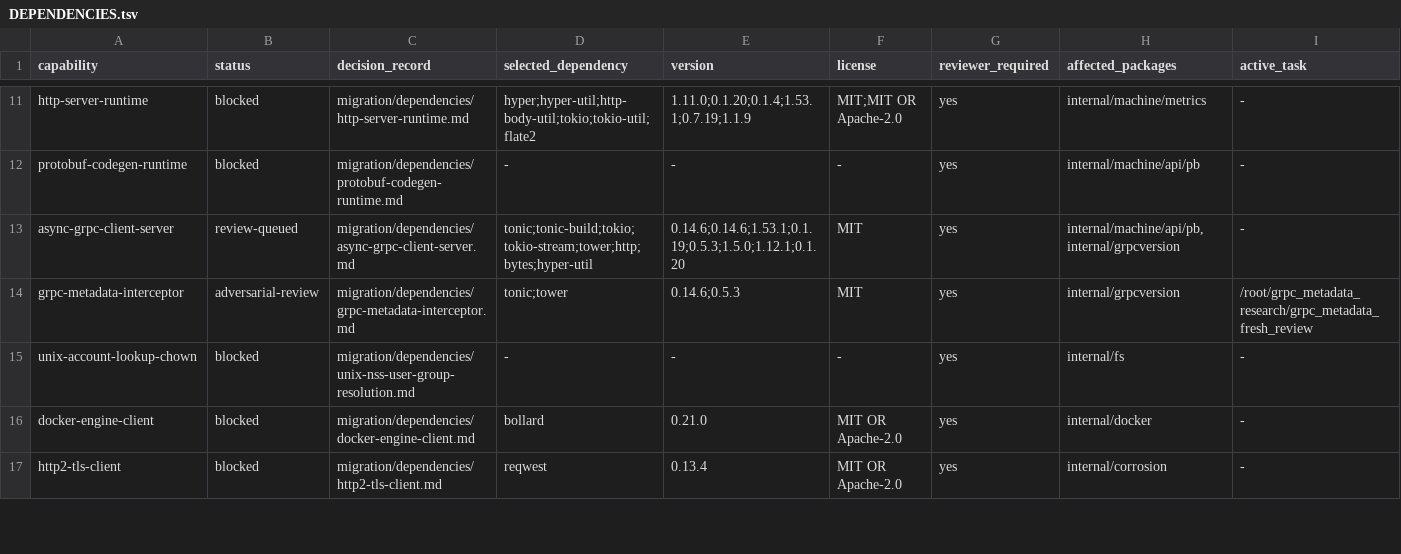
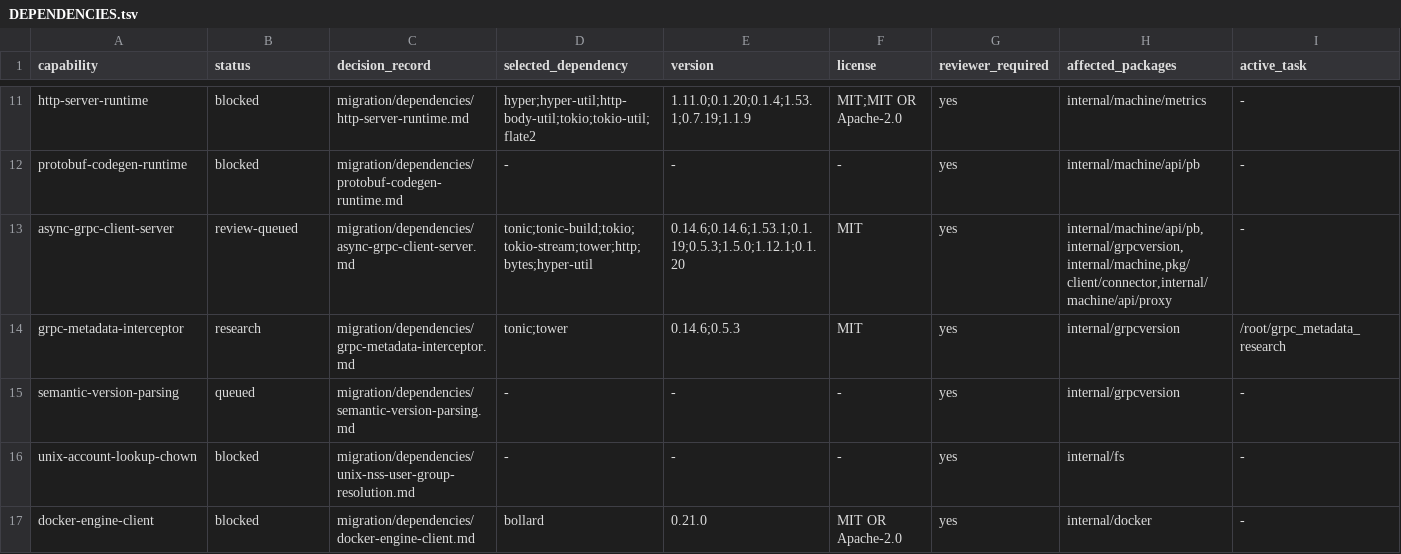
Before and after one commit to getployz/ployz-rust-port, a TSV file: migration/DEPENDENCIES.tsv, drawn as a sheet; only a part is shown, gaps mark what is left out; the shorter side is filled out with more unchanged rows.

```diff
--- a/migration/DEPENDENCIES.tsv
+++ b/migration/DEPENDENCIES.tsv
@@ -12,4 +12,5 @@ http-server-runtime	blocked	migration/dependencies/http-server-runtime.md	hyper;
 protobuf-codegen-runtime	blocked	migration/dependencies/protobuf-codegen-runtime.md	-	-	-	yes	internal/machine/api/pb	-
-async-grpc-client-server	review-queued	migration/dependencies/async-grpc-client-server.md	tonic;tonic-build;tokio;tokio-stream;tower;http;bytes;hyper-util	0.14.6;0.14.6;1.53.1;0.1.19;0.5.3;1.5.0;1.12.1;0.1.20	MIT	yes	internal/machine/api/pb,internal/grpcversion	-
-grpc-metadata-interceptor	adversarial-review	migration/dependencies/grpc-metadata-interceptor.md	tonic;tower	0.14.6;0.5.3	MIT	yes	internal/grpcversion	/root/grpc_metadata_research/grpc_metadata_fresh_review
+async-grpc-client-server	review-queued	migration/dependencies/async-grpc-client-server.md	tonic;tonic-build;tokio;tokio-stream;tower;http;bytes;hyper-util	0.14.6;0.14.6;1.53.1;0.1.19;0.5.3;1.5.0;1.12.1;0.1.20	MIT	yes	internal/machine/api/pb,internal/grpcversion,internal/machine,pkg/client/connector,internal/machine/api/proxy	-
+grpc-metadata-interceptor	research	migration/dependencies/grpc-metadata-interceptor.md	tonic;tower	0.14.6;0.5.3	MIT	yes	internal/grpcversion	/root/grpc_metadata_research
+semantic-version-parsing	queued	migration/dependencies/semantic-version-parsing.md	-	-	-	yes	internal/grpcversion	-
 unix-account-lookup-chown	blocked	migration/dependencies/unix-nss-user-group-resolution.md	-	-	-	yes	internal/fs	-
```
Also changed, not shown: migration/PACKAGES.tsv.
